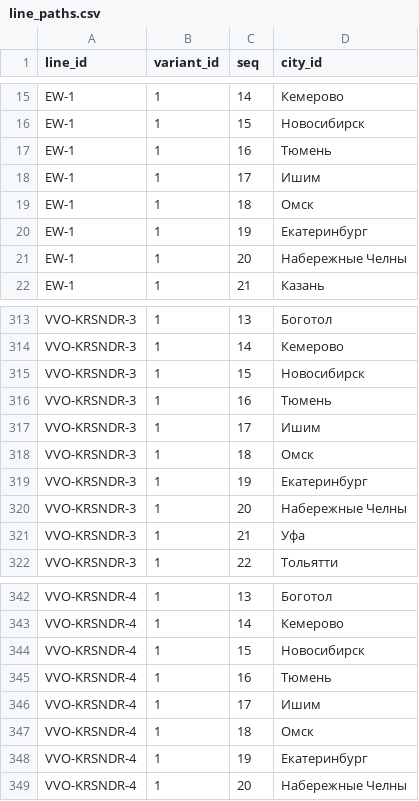
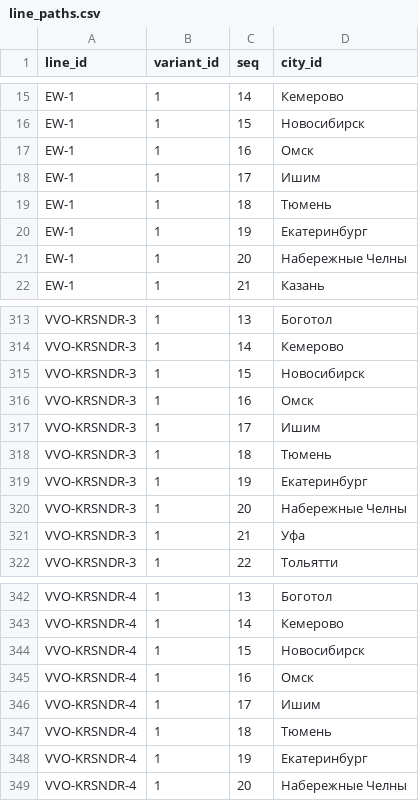
Before and after one commit to hhwwwww1414/Drive-Metro, a CSV file: public/data/line_paths.csv, drawn as a sheet; only a part is shown, gaps mark what is left out.

Commit message:
Update line_paths.csv

```diff
--- a/public/data/line_paths.csv
+++ b/public/data/line_paths.csv
@@ -16,5 +16,5 @@ EW-1,1,14,Кемерово
 EW-1,1,15,Новосибирск
-EW-1,1,16,Тюмень
+EW-1,1,16,Омск
 EW-1,1,17,Ишим
-EW-1,1,18,Омск
+EW-1,1,18,Тюмень
 EW-1,1,19,Екатеринбург
@@ -315,5 +315,5 @@ VVO-KRSNDR-3,1,14,Кемерово
 VVO-KRSNDR-3,1,15,Новосибирск
-VVO-KRSNDR-3,1,16,Тюмень
+VVO-KRSNDR-3,1,16,Омск
 VVO-KRSNDR-3,1,17,Ишим
-VVO-KRSNDR-3,1,18,Омск
+VVO-KRSNDR-3,1,18,Тюмень
 VVO-KRSNDR-3,1,19,Екатеринбург
@@ -344,5 +344,5 @@ VVO-KRSNDR-4,1,14,Кемерово
 VVO-KRSNDR-4,1,15,Новосибирск
-VVO-KRSNDR-4,1,16,Тюмень
+VVO-KRSNDR-4,1,16,Омск
 VVO-KRSNDR-4,1,17,Ишим
-VVO-KRSNDR-4,1,18,Омск
+VVO-KRSNDR-4,1,18,Тюмень
 VVO-KRSNDR-4,1,19,Екатеринбург
```
